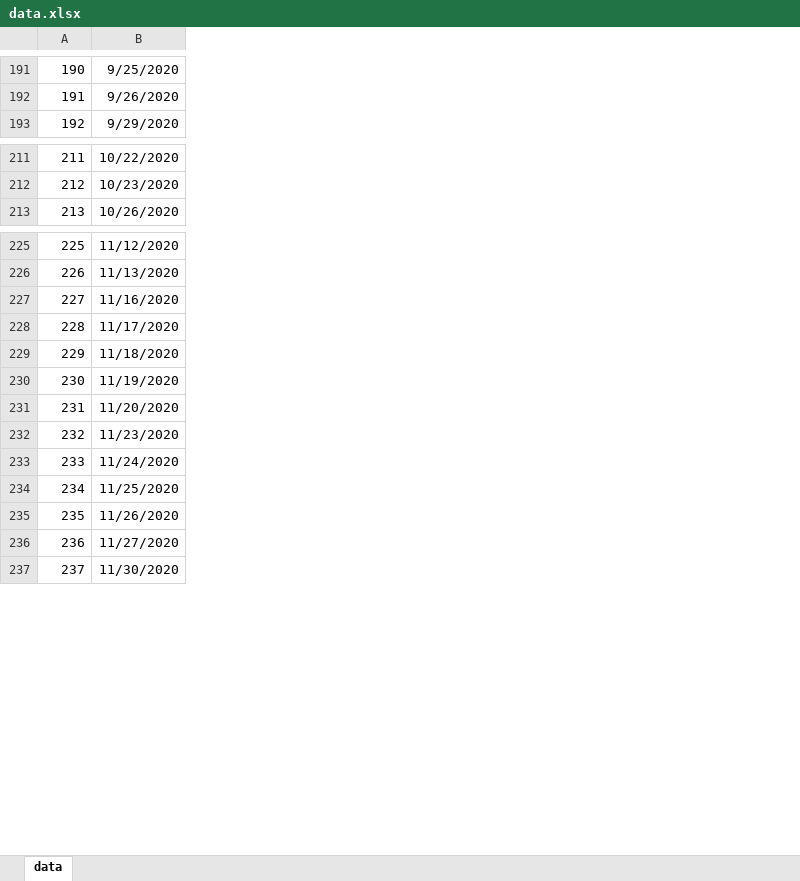
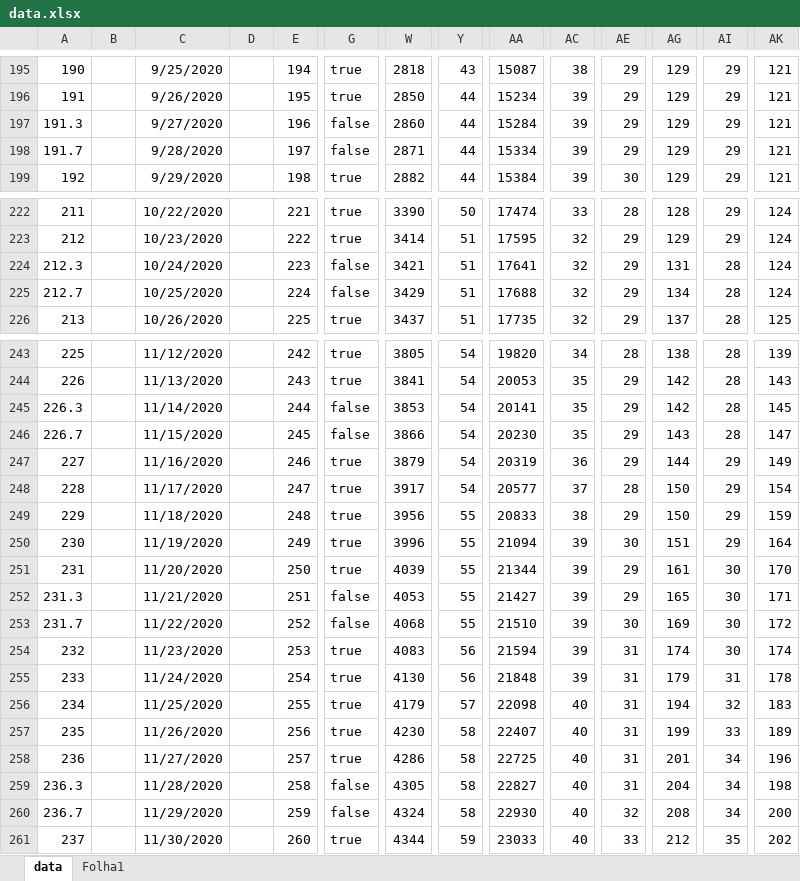
Before and after one commit to JorgeBaes/Dados-da-COVID-19-em-Sao-Carlos-SP, an Excel workbook: data/data.xlsx, sheet data, drawn as a sheet; only a part is shown, gaps mark what is left out; values as stored, in another font and other column widths than the file's, no borders; rows hold the shown columns only; the diff covers the shown part only; the diff names each change by its address in the sheet, - before the commit and + after, or states it on an @@ line.

```diff
--- a/data/data.xlsx (sheet data)
+++ b/data/data.xlsx (sheet data)
+sheet tab: Folha1
+column B, empty
+column D, empty
+column E, rows 195-196: 194 | 195; row 199: 198; rows 222-223: 221 | 222; row 226: 225; rows 243-244: 242 | 243; rows 247-251: 246 | 247 | 248 | 249 | 250; rows 254-258: 253 | 254 | 255 | 256 | 257; row 261: 260
+column G, rows 195-196: true | true; row 199: true; rows 222-223: true | true; row 226: true; rows 243-244: true | true; rows 247-251: all true; rows 254-258: all true; row 261: true
+column W, rows 195-196: 2818 | 2850; row 199: 2882; rows 222-223: 3390 | 3414; row 226: 3437; rows 243-244: 3805 | 3841; rows 247-251: 3879 | 3917 | 3956 | 3996 | 4039; rows 254-258: 4083 | 4130 | 4179 | 4230 | 4286; row 261: 4344
+column Y, rows 195-196: 43 | 44; row 199: 44; rows 222-223: 50 | 51; row 226: 51; rows 243-244: 54 | 54; rows 247-251: 54 | 54 | 55 | 55 | 55; rows 254-258: 56 | 56 | 57 | 58 | 58; row 261: 59
+column AA, rows 195-196: 15087 | 15234; row 199: 15384; rows 222-223: 17474 | 17595; row 226: 17735; rows 243-244: 19820 | 20053; rows 247-251: 20319 | 20577 | 20833 | 21094 | 21344; rows 254-258: 21594 | 21848 | 22098 | 22407 | 22725; row 261: 23033
+column AC, rows 195-196: 38 | 39; row 199: 39; rows 222-223: 33 | 32; row 226: 32; rows 243-244: 34 | 35; rows 247-251: 36 | 37 | 38 | 39 | 39; rows 254-258: 39 | 39 | 40 | 40 | 40; row 261: 40
+column AE, rows 195-196: 29 | 29; row 199: 30; rows 222-223: 28 | 29; row 226: 29; rows 243-244: 28 | 29; rows 247-251: 29 | 28 | 29 | 30 | 29; rows 254-258: all 31; row 261: 33
+column AG, rows 195-196: 129 | 129; row 199: 129; rows 222-223: 128 | 129; row 226: 137; rows 243-244: 138 | 142; rows 247-251: 144 | 150 | 150 | 151 | 161; rows 254-258: 174 | 179 | 194 | 199 | 201; row 261: 212
+column AI, rows 195-196: 29 | 29; row 199: 29; rows 222-223: 29 | 29; row 226: 28; rows 243-244: 28 | 28; rows 247-251: 29 | 29 | 29 | 29 | 30; rows 254-258: 30 | 31 | 32 | 33 | 34; row 261: 35
+column AK, rows 195-196: 121 | 121; row 199: 121; rows 222-223: 124 | 124; row 226: 125; rows 243-244: 139 | 143; rows 247-251: 149 | 154 | 159 | 164 | 170; rows 254-258: 174 | 178 | 183 | 189 | 196; row 261: 202
+row 197: 191.3 |  | 9/27/2020 |  | 196 | false | 2860 | 44 | 15284 | 39 | 29 | 129 | 29 | 121
+row 198: 191.7 |  | 9/28/2020 |  | 197 | false | 2871 | 44 | 15334 | 39 | 29 | 129 | 29 | 121
+row 224: 212.3 |  | 10/24/2020 |  | 223 | false | 3421 | 51 | 17641 | 32 | 29 | 131 | 28 | 124
+row 225: 212.7 |  | 10/25/2020 |  | 224 | false | 3429 | 51 | 17688 | 32 | 29 | 134 | 28 | 124
+row 245: 226.3 |  | 11/14/2020 |  | 244 | false | 3853 | 54 | 20141 | 35 | 29 | 142 | 28 | 145
+row 246: 226.7 |  | 11/15/2020 |  | 245 | false | 3866 | 54 | 20230 | 35 | 29 | 143 | 28 | 147
+row 252: 231.3 |  | 11/21/2020 |  | 251 | false | 4053 | 55 | 21427 | 39 | 29 | 165 | 30 | 171
+row 253: 231.7 |  | 11/22/2020 |  | 252 | false | 4068 | 55 | 21510 | 39 | 30 | 169 | 30 | 172
+row 259: 236.3 |  | 11/28/2020 |  | 258 | false | 4305 | 58 | 22827 | 40 | 31 | 204 | 34 | 198
+row 260: 236.7 |  | 11/29/2020 |  | 259 | false | 4324 | 58 | 22930 | 40 | 32 | 208 | 34 | 200
```
Also changed, not shown: 69 added rows, 1 removed row, 17 added columns and 8 removed columns elsewhere in this sheet, charts or pictures, 17 other files.
